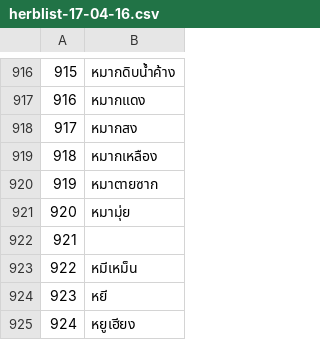
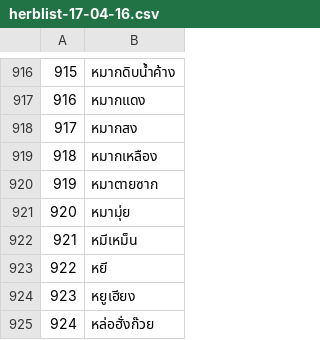
Before and after one commit to numvarn/dataprepare, a CSV file: dictionary/herblist-17-04-16.csv (was herblist-17-04-16.csv), drawn as a sheet; only a part is shown, gaps mark what is left out; the shorter side is filled out with more unchanged rows; removed rows and columns are numbered as before the commit, all else as after; the diff names each change by its address in the sheet, - before the commit and + after, or states it on an @@ line.

Commit message:
modified:   bash.sh 	new file:   createWVHerb.py 	renamed:    dataprepare2.py -> createWordVectorHS.py 	new file:   createWordsList.py 	renamed:    herblist-17-04-16.csv -> dictionary/herblist-17-04-16.csv 	new file:   dictionary/herblist-21-04-16.csv 	renamed:    herblist.csv -> dictionary/herblist.csv 	renamed:    symptoms-17-04-16.csv -> dictionary/symptoms-17-04-16.csv 	new file:   dictionary/symptoms-21-04-16.csv 	renamed:    symptoms.csv -> dictionary/symptoms.csv 	deleted:    wordsList.py 	new file:   wordsListHerbs.py

```diff
--- a/herblist-17-04-16.csv
+++ b/dictionary/herblist-17-04-16.csv
-row 922: 921
@@ column A renumbered from row 922 down @@
```
Also changed, not shown: 15 other files.
